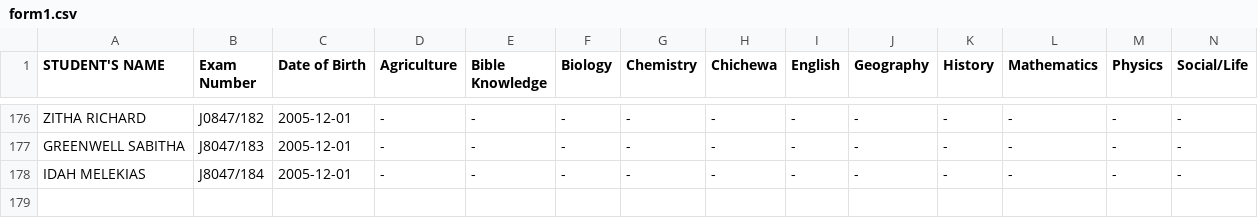
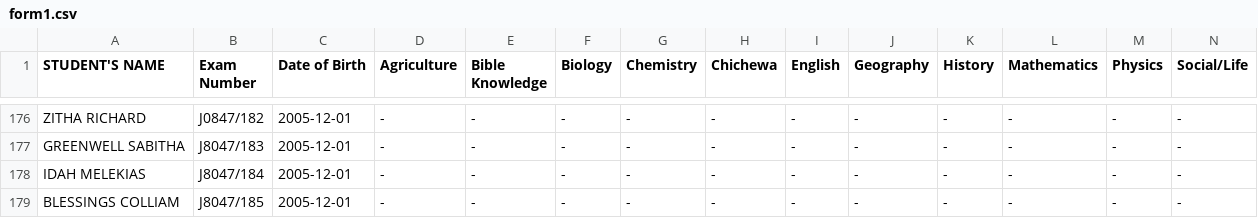
Before and after one commit to magawass/ExApp, a CSV file: form1.csv, drawn as a sheet; only a part is shown, gaps mark what is left out; the diff names each change by its address in the sheet, - before the commit and + after, or states it on an @@ line.

Commit message:
Added student: BLESSINGS COLLIAM (J8047/185) to form1

```diff
--- a/form1.csv
+++ b/form1.csv
+row 179: BLESSINGS COLLIAM | J8047/185 | 2005-12-01 | - | - | - | - | - | - | - | - | - | - | -
```
